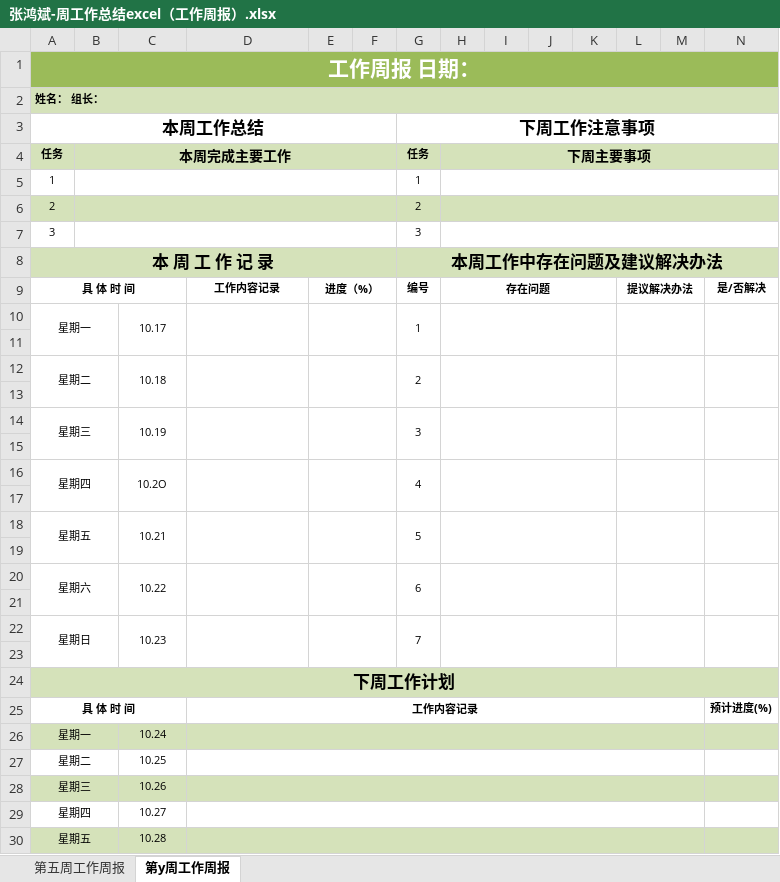
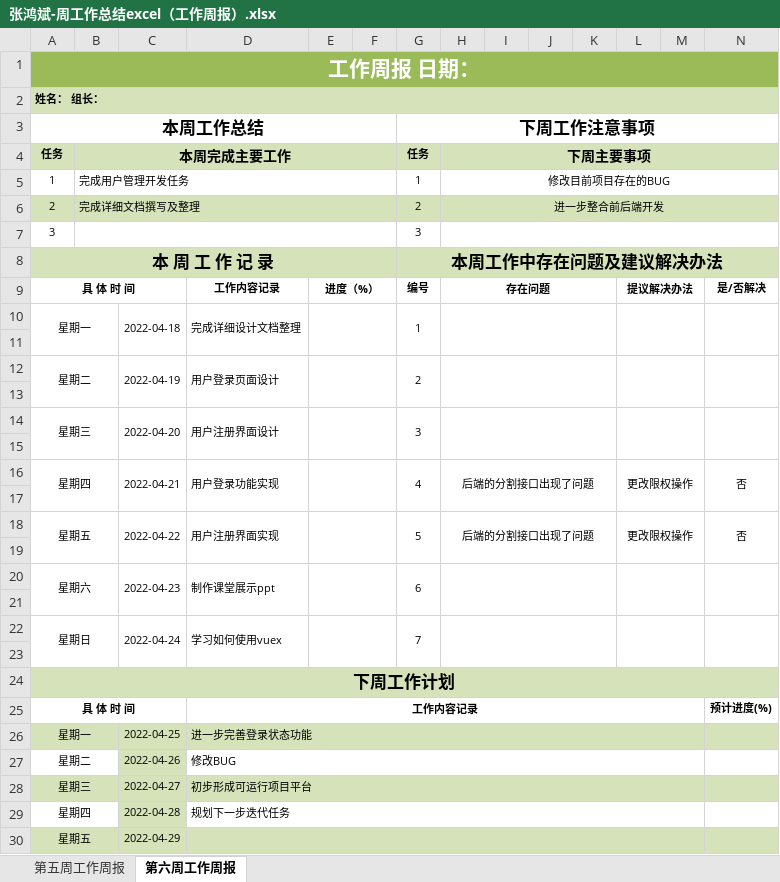
Before and after one commit to AzureStarz/IDPhotoProductionPlatform, an Excel workbook: weeklyReport/张鸿斌/张鸿斌-周工作总结excel（工作周报）.xlsx, sheet 第六周工作周报, drawn as a sheet; only a part is shown; values as stored, in another font and other column widths than the file's, no borders; removed rows and columns are numbered as before the commit, all else as after; the diff covers the shown part only; the diff names each change by its address in the sheet, - before the commit and + after, or states it on an @@ line.

Commit message:
feat: 6th weekly report uploaded by Hongbin

```diff
--- a/weeklyReport/张鸿斌/张鸿斌-周工作总结excel（工作周报）.xlsx (sheet 第六周工作周报)
+++ b/weeklyReport/张鸿斌/张鸿斌-周工作总结excel（工作周报）.xlsx (sheet 第六周工作周报)
-sheet tab: 第y周工作周报
+sheet tab: 第六周工作周报
-B5: (empty)
+B5: 完成用户管理开发任务
-H5: (empty)
+H5: 修改目前项目存在的BUG
-B6: (empty)
+B6: 完成详细文档撰写及整理
-H6: (empty)
+H6: 进一步整合前后端开发
-C10: 10.17
+C10: 2022-04-18
-D10: (empty)
+D10: 完成详细设计文档整理
-C12: 10.18
+C12: 2022-04-19
-D12: (empty)
+D12: 用户登录页面设计
-C14: 10.19
+C14: 2022-04-20
-D14: (empty)
+D14: 用户注册界面设计
-C16: 10.2O
+C16: 2022-04-21
-D16: (empty)
+D16: 用户登录功能实现
-H16: (empty)
+H16: 后端的分割接口出现了问题
-L16: (empty)
+L16: 更改限权操作
-N16: (empty)
+N16: 否
-row 18: 星期五 |  | 10.21 |  |  |  | 5
+row 18: 星期五 |  | 2022-04-22 | 用户注册界面实现 |  |  | 5 | 后端的分割接口出现了问题 |  |  |  | 更改限权操作 |  | 否
-C20: 10.22
+C20: 2022-04-23
-D20: (empty)
+D20: 制作课堂展示ppt
-C22: 10.23
+C22: 2022-04-24
-D22: (empty)
+D22: 学习如何使用vuex
-C26: 10.24
+C26: 2022-04-25
-D26: (empty)
+D26: 进一步完善登录状态功能
-C27: 10.25
+C27: 2022-04-26
-C27 fill: none
+C27 fill: #D5E2BA
-D27: (empty)
+D27: 修改BUG
-C28: 10.26
+C28: 2022-04-27
-D28: (empty)
+D28: 初步形成可运行项目平台
-C29: 10.27
+C29: 2022-04-28
-C29 fill: none
+C29 fill: #D5E2BA
-D29: (empty)
+D29: 规划下一步迭代任务
-C30: 10.28
+C30: 2022-04-29
```
Also changed, not shown: 3 edited cells and cell formats elsewhere in this sheet.
